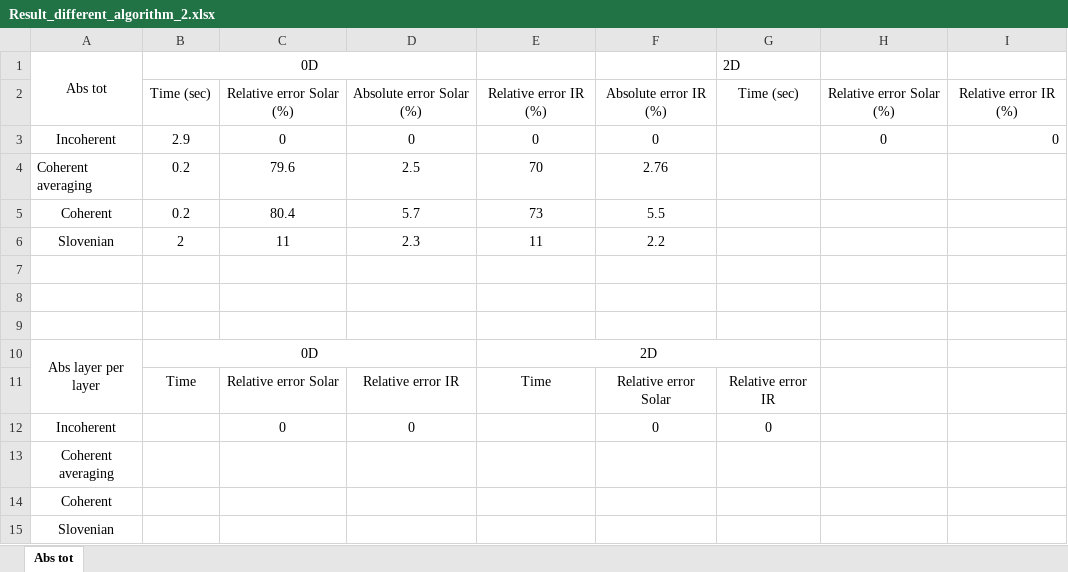
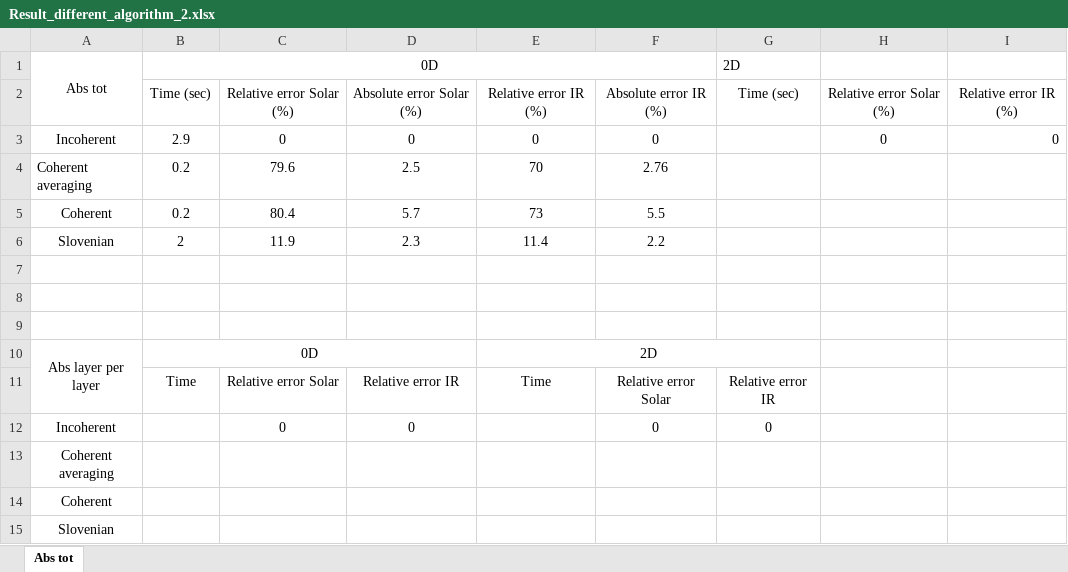
Before and after one commit to JeremyWerle/Reticolo_0D_tot_Abs, an Excel workbook: Result_different_algorithm_2.xlsx, sheet Abs tot, drawn as a sheet; values as stored, in another font and other column widths than the file's, no borders; charts and pictures and conditional formats not drawn; the diff names each change by its address in the sheet, - before the commit and + after, or states it on an @@ line.

Commit message:
Update results wiht the abs error

```diff
--- a/Result_different_algorithm_2.xlsx (sheet Abs tot)
+++ b/Result_different_algorithm_2.xlsx (sheet Abs tot)
-B1:D1 merged
+B1:F1 merged
-C6: 11
+C6: 11.9
-E6: 11
+E6: 11.4
```
